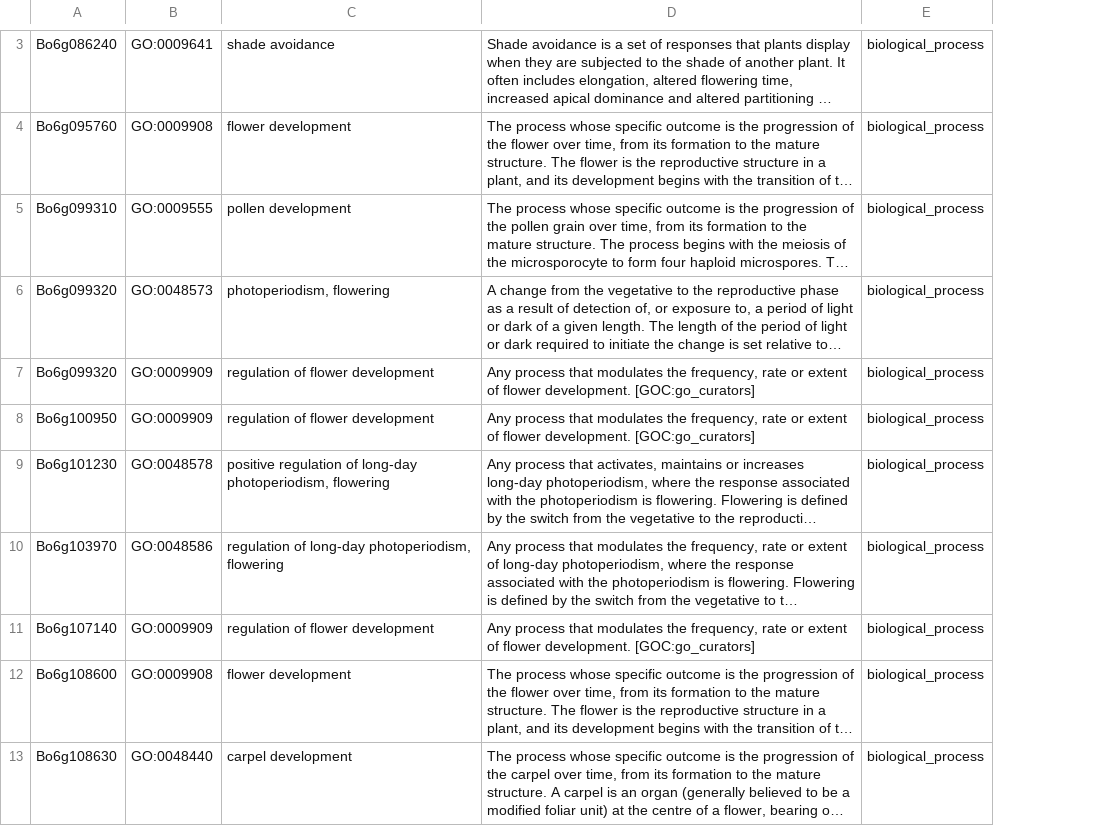
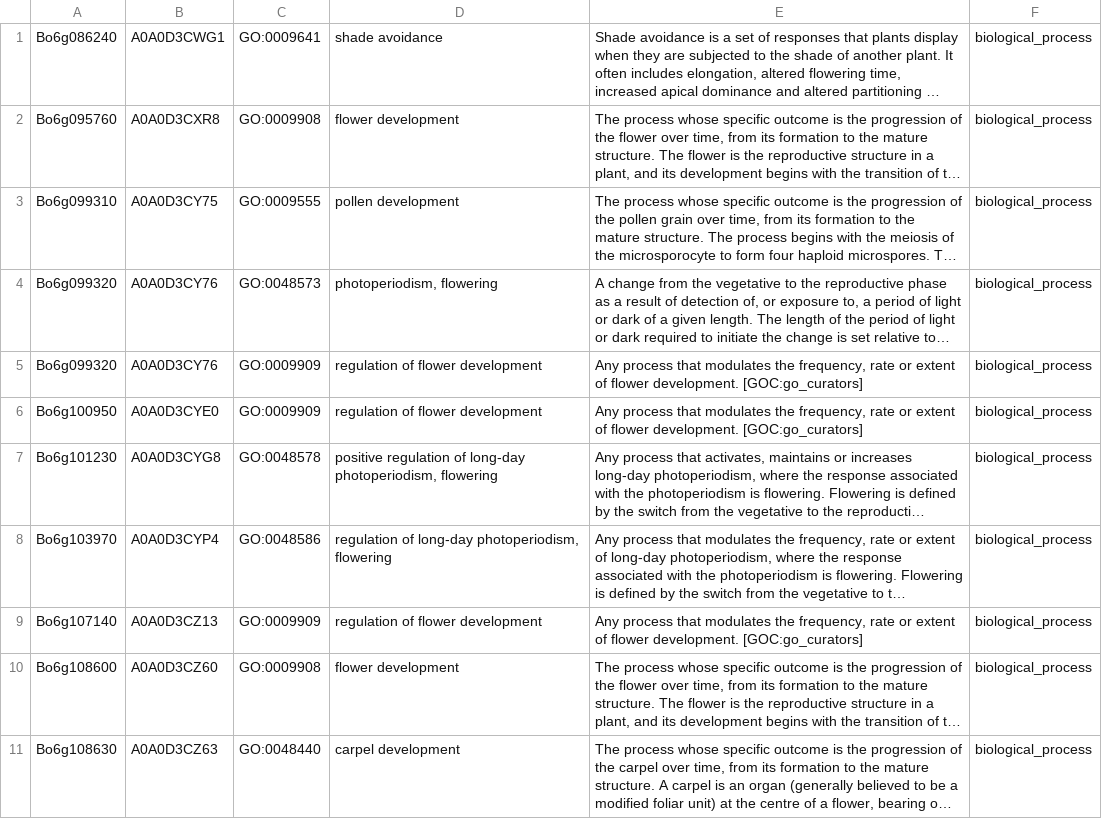
Before and after one commit to naturalis/brassica-snps, a TSV file: script/flowering.tsv, drawn as a sheet; only a part is shown, gaps mark what is left out; long unchanged cells end in …; addresses are those after the commit; the diff covers the shown part only; the diff names each change by its address in the sheet, - before the commit and + after, or states it on an @@ line.

```diff
--- a/script/flowering.tsv
+++ b/script/flowering.tsv
+column B, rows 1-11: A0A0D3CWG1 | A0A0D3CXR8 | A0A0D3CY75 | A0A0D3CY76 | A0A0D3CY76 | A0A0D3CYE0 | A0A0D3CYG8 | A0A0D3CYP4 | A0A0D3CZ13 | A0A0D3CZ60 | A0A0D3CZ63
```
Also changed, not shown: 1 added row and 4 removed rows elsewhere in this file, 1 other file.
